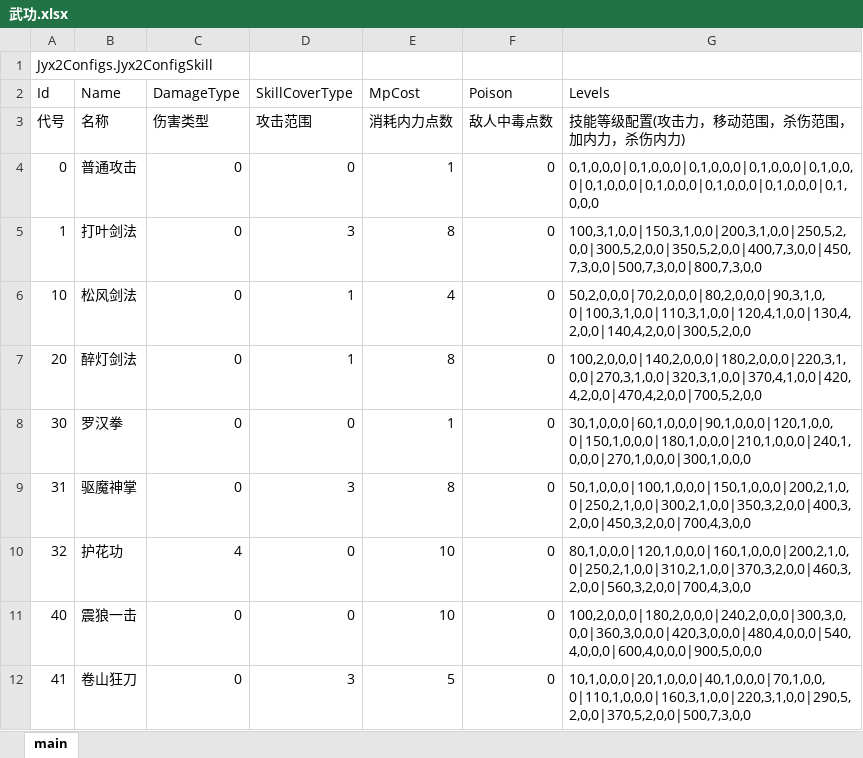
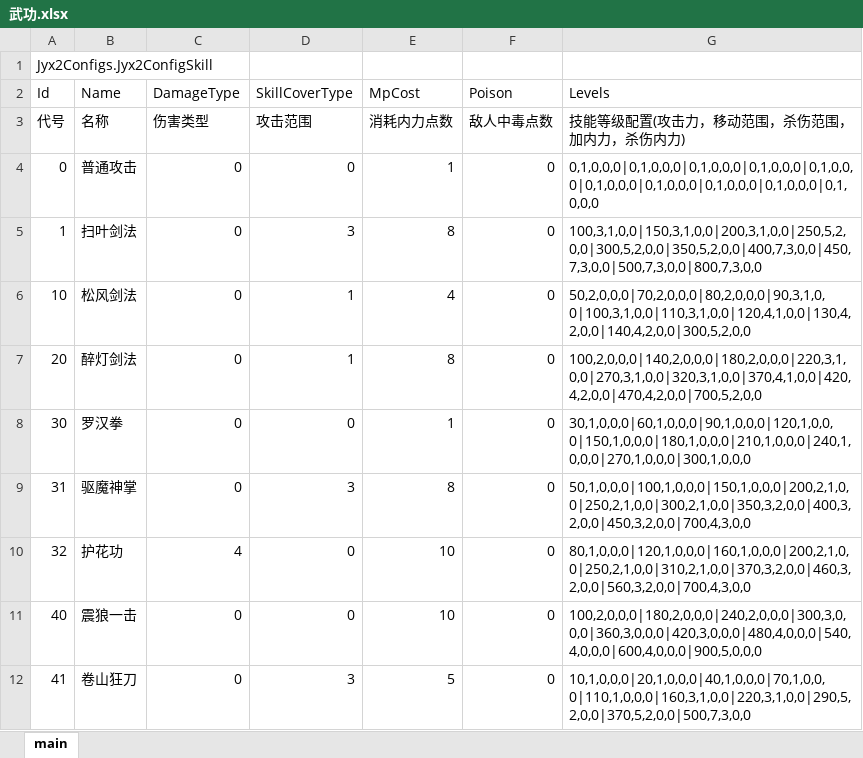
Before and after one commit to jynew/jynew, an Excel workbook: jyx2/Assets/Mods/SAMPLE/Configs/武功.xlsx, sheet main, drawn as a sheet; only a part is shown; values as stored, in another font and other column widths than the file's, no borders; the diff names each change by its address in the sheet, - before the commit and + after, or states it on an @@ line.

```diff
--- a/jyx2/Assets/Mods/SAMPLE/Configs/武功.xlsx (sheet main)
+++ b/jyx2/Assets/Mods/SAMPLE/Configs/武功.xlsx (sheet main)
-B5 (Name): 打叶剑法
+B5 (Name): 扫叶剑法
```
Also changed, not shown: jyx2/Assets/Mods/SAMPLE/Configs/物品.xlsx, 24 other files.
